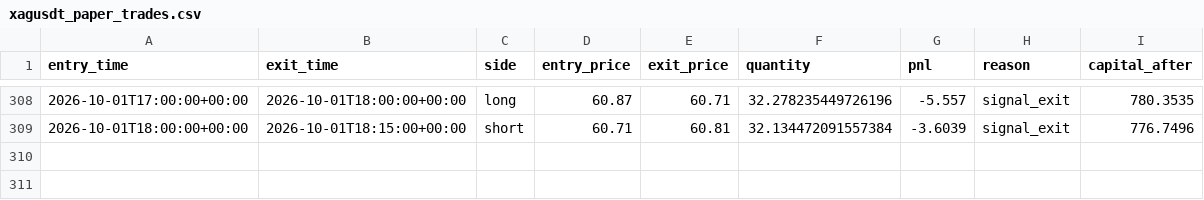
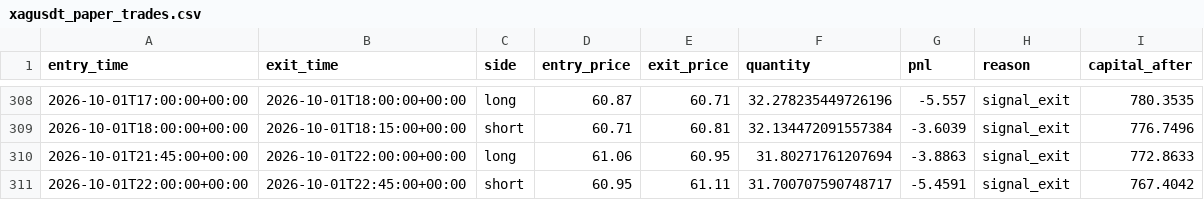
Before and after one commit to laluyadavreturn-dotcom/XAGUSDT-CCI-, a CSV file: xagusdt_paper_trades.csv, drawn as a sheet; only a part is shown, gaps mark what is left out; the diff names each change by its address in the sheet, - before the commit and + after, or states it on an @@ line.

```diff
--- a/xagusdt_paper_trades.csv
+++ b/xagusdt_paper_trades.csv
+row 310: 2026-10-01T21:45:00+00:00 | 2026-10-01T22:00:00+00:00 | long | 61.06 | 60.95 | 31.80271761207694 | -3.8863 | signal_exit | 772.8633
+row 311: 2026-10-01T22:00:00+00:00 | 2026-10-01T22:45:00+00:00 | short | 60.95 | 61.11 | 31.700707590748717 | -5.4591 | signal_exit | 767.4042
```
Also changed, not shown: 1 other file.
